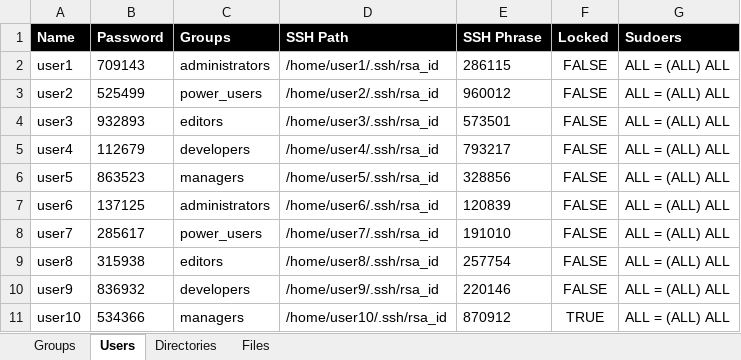
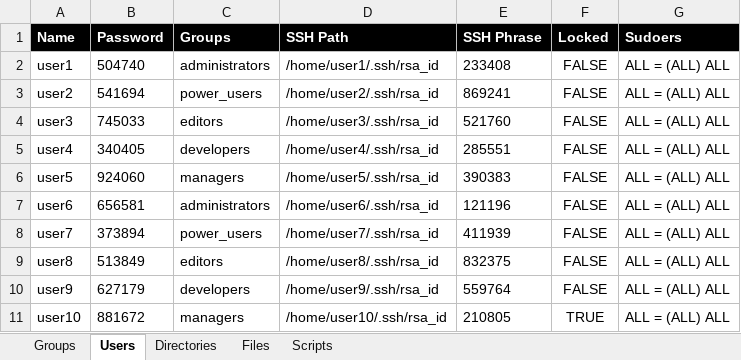
Before and after one commit to lxgreen/BUGS4NIX, an Excel workbook: UnixautomationDataGenerator/data.xlsx, sheet Users, drawn as a sheet; values as stored, in another font and other column widths than the file's, no borders; charts and pictures and conditional formats not drawn; the diff names each change by its address in the sheet, - before the commit and + after, or states it on an @@ line.

Commit message:
sudoer script added; register and run script commands added

```diff
--- a/UnixautomationDataGenerator/data.xlsx (sheet Users)
+++ b/UnixautomationDataGenerator/data.xlsx (sheet Users)
+sheet tab: Scripts
-B2 (Password): 709143
+B2 (Password): 504740
-E2 (SSH Phrase): 286115
+E2 (SSH Phrase): 233408
-B3 (Password): 525499
+B3 (Password): 541694
-E3 (SSH Phrase): 960012
+E3 (SSH Phrase): 869241
-B4 (Password): 932893
+B4 (Password): 745033
-E4 (SSH Phrase): 573501
+E4 (SSH Phrase): 521760
-B5 (Password): 112679
+B5 (Password): 340405
-E5 (SSH Phrase): 793217
+E5 (SSH Phrase): 285551
-B6 (Password): 863523
+B6 (Password): 924060
-E6 (SSH Phrase): 328856
+E6 (SSH Phrase): 390383
-B7 (Password): 137125
+B7 (Password): 656581
-E7 (SSH Phrase): 120839
+E7 (SSH Phrase): 121196
-B8 (Password): 285617
+B8 (Password): 373894
-E8 (SSH Phrase): 191010
+E8 (SSH Phrase): 411939
-B9 (Password): 315938
+B9 (Password): 513849
-E9 (SSH Phrase): 257754
+E9 (SSH Phrase): 832375
-B10 (Password): 836932
+B10 (Password): 627179
-E10 (SSH Phrase): 220146
+E10 (SSH Phrase): 559764
-B11 (Password): 534366
+B11 (Password): 881672
-E11 (SSH Phrase): 870912
+E11 (SSH Phrase): 210805
```
Also changed, not shown: sheet Files, sheet Directories, charts or pictures, 6 other files.
